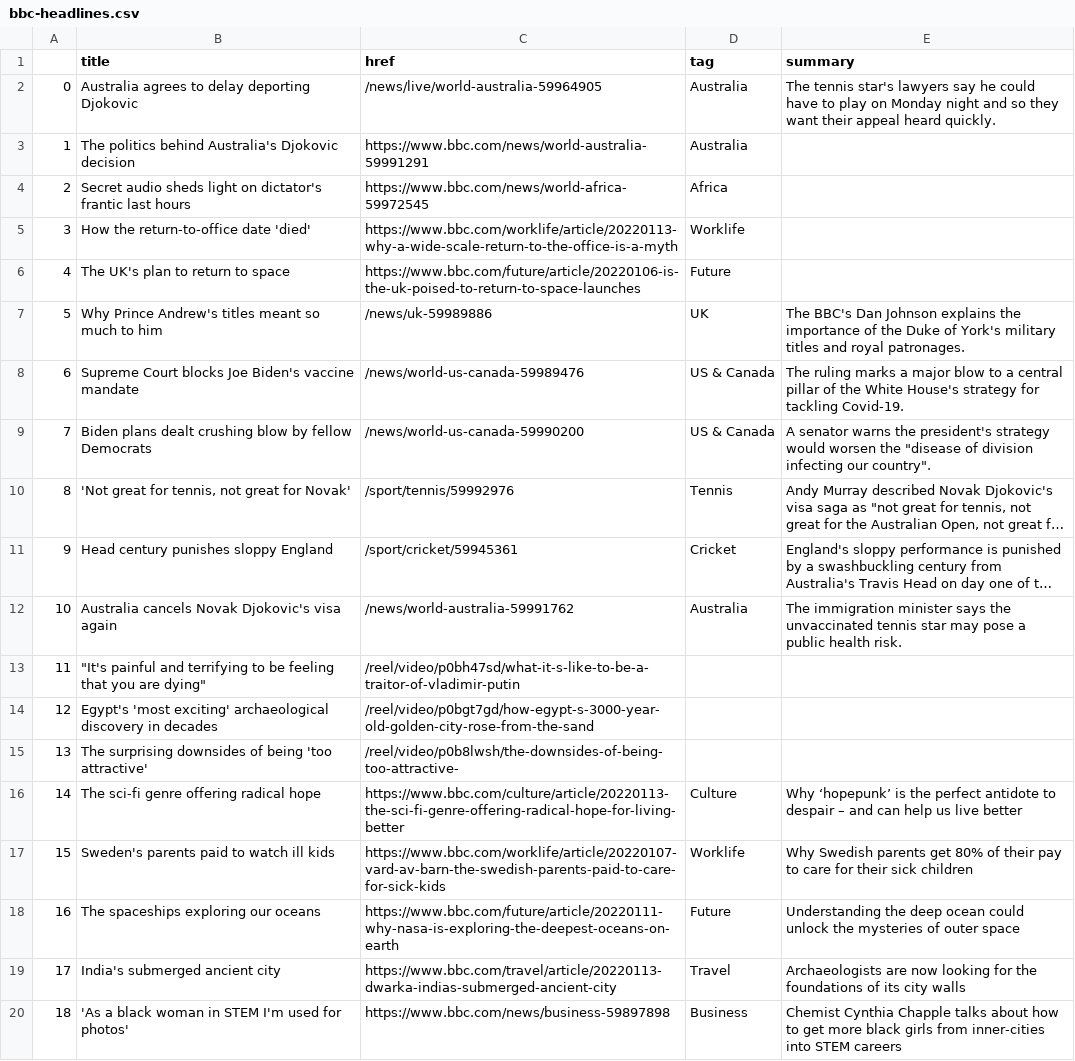
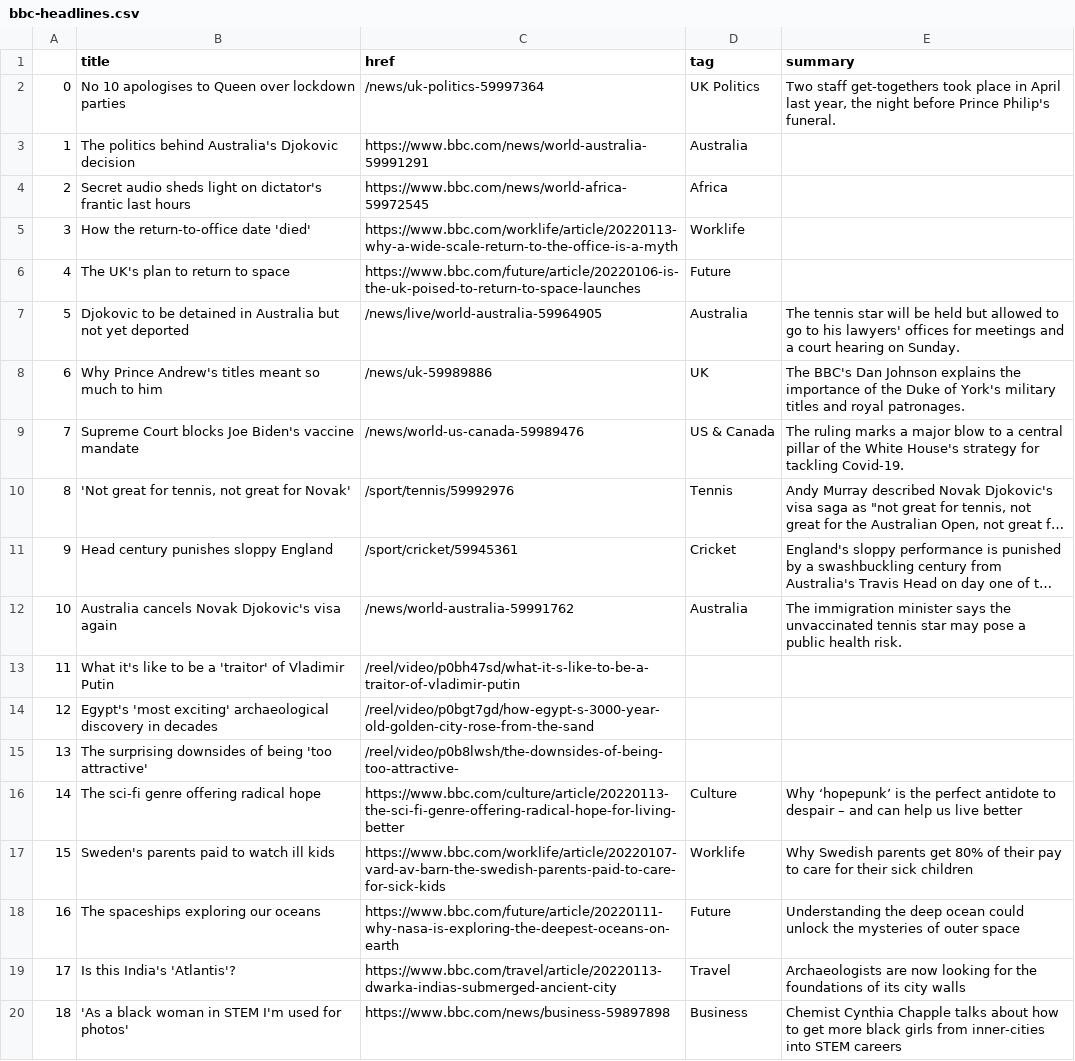
Before and after one commit to tunabellybella/Scraper, a CSV file: bbc-headlines.csv, drawn as a sheet; only a part is shown; long unchanged cells end in …; the diff names each change by its address in the sheet, - before the commit and + after, or states it on an @@ line.

```diff
--- a/bbc-headlines.csv
+++ b/bbc-headlines.csv
-B2 (title): Australia agrees to delay deporting Djokovic
+B2 (title): No 10 apologises to Queen over lockdown parties
-C2 (href): /news/live/world-australia-59964905
+C2 (href): /news/uk-politics-59997364
-D2 (tag): Australia
+D2 (tag): UK Politics
-E2 (summary): The tennis star's lawyers say he could have to play on Monday night and so they want their appeal heard quickly.
+E2 (summary): Two staff get-togethers took place in April last year, the night before Prince Philip's funeral.
-B7 (title): Why Prince Andrew's titles meant so much to him
+B7 (title): Djokovic to be detained in Australia but not yet deported
-C7 (href): /news/uk-59989886
+C7 (href): /news/live/world-australia-59964905
-D7 (tag): UK
+D7 (tag): Australia
-E7 (summary): The BBC's Dan Johnson explains the importance of the Duke of York's military titles and royal patronages.
+E7 (summary): The tennis star will be held but allowed to go to his lawyers' offices for meetings and a court hearing on Sunday.
-B8 (title): Supreme Court blocks Joe Biden's vaccine mandate
+B8 (title): Why Prince Andrew's titles meant so much to him
-C8 (href): /news/world-us-canada-59989476
+C8 (href): /news/uk-59989886
-D8 (tag): US & Canada
+D8 (tag): UK
-E8 (summary): The ruling marks a major blow to a central pillar of the White House's strategy for tackling Covid-19.
+E8 (summary): The BBC's Dan Johnson explains the importance of the Duke of York's military titles and royal patronages.
-B9 (title): Biden plans dealt crushing blow by fellow Democrats
+B9 (title): Supreme Court blocks Joe Biden's vaccine mandate
-C9 (href): /news/world-us-canada-59990200
+C9 (href): /news/world-us-canada-59989476
-E9 (summary): A senator warns the president's strategy would worsen the "disease of division infecting our country".
+E9 (summary): The ruling marks a major blow to a central pillar of the White House's strategy for tackling Covid-19.
-B13 (title): "It's painful and terrifying to be feeling that you are dying"
+B13 (title): What it's like to be a 'traitor' of Vladimir Putin
-B19 (title): India's submerged ancient city
+B19 (title): Is this India's 'Atlantis'?
```
